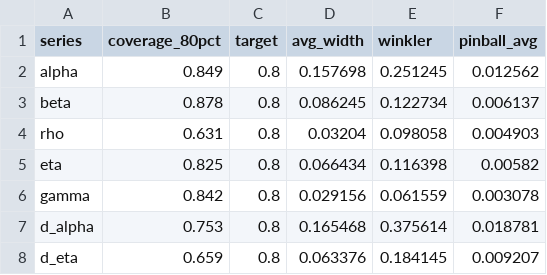
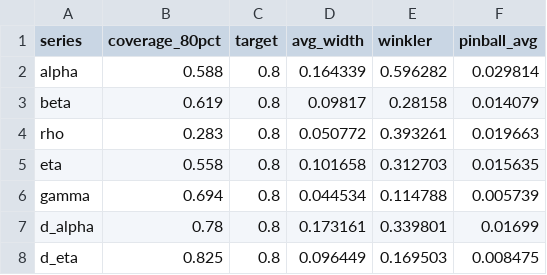
Before and after one commit to aporrini/Econometrics-Volatility-Surface-Dynamics, a CSV file: output/B_garch_pi.csv, drawn as a sheet.

```diff
--- a/output/B_garch_pi.csv
+++ b/output/B_garch_pi.csv
@@ -1,8 +1,8 @@
 series,coverage_80pct,target,avg_width,winkler,pinball_avg
-alpha,0.849,0.8,0.157698,0.251245,0.012562
-beta,0.878,0.8,0.086245,0.122734,0.006137
-rho,0.631,0.8,0.03204,0.098058,0.004903
-eta,0.825,0.8,0.066434,0.116398,0.00582
-gamma,0.842,0.8,0.029156,0.061559,0.003078
-d_alpha,0.753,0.8,0.165468,0.375614,0.018781
-d_eta,0.659,0.8,0.063376,0.184145,0.009207
+alpha,0.588,0.8,0.164339,0.596282,0.029814
+beta,0.619,0.8,0.09817,0.28158,0.014079
+rho,0.283,0.8,0.050772,0.393261,0.019663
+eta,0.558,0.8,0.101658,0.312703,0.015635
+gamma,0.694,0.8,0.044534,0.114788,0.005739
+d_alpha,0.78,0.8,0.173161,0.339801,0.01699
+d_eta,0.825,0.8,0.096449,0.169503,0.008475
```
Also changed, not shown: output/B_armax_results.csv, output/B_stationarity_tests.csv, 42 other files.
